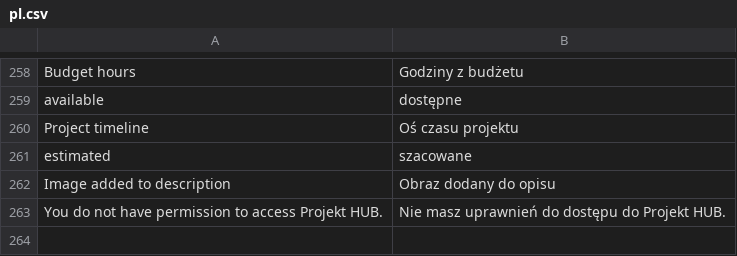
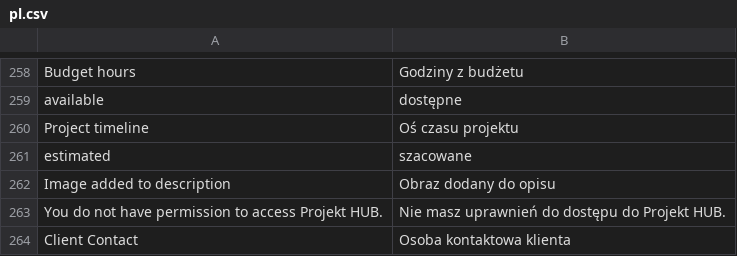
Before and after one commit to ERPnextPL/erpnext_project_hub, a CSV file: erpnext_projekt_hub/translations/pl.csv, drawn as a sheet; only a part is shown, gaps mark what is left out.

Commit message:
feat: add customer contact details to project API and UI components

```diff
--- a/erpnext_projekt_hub/translations/pl.csv
+++ b/erpnext_projekt_hub/translations/pl.csv
@@ -263 +263,2 @@
 "You do not have permission to access Projekt HUB.","Nie masz uprawnień do dostępu do Projekt HUB.",""
+"Client Contact","Osoba kontaktowa klienta"
```
Also changed, not shown: 6 other files.
